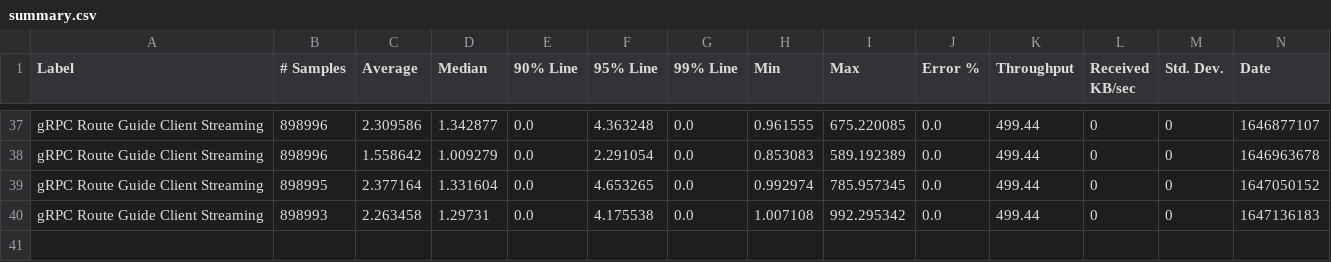
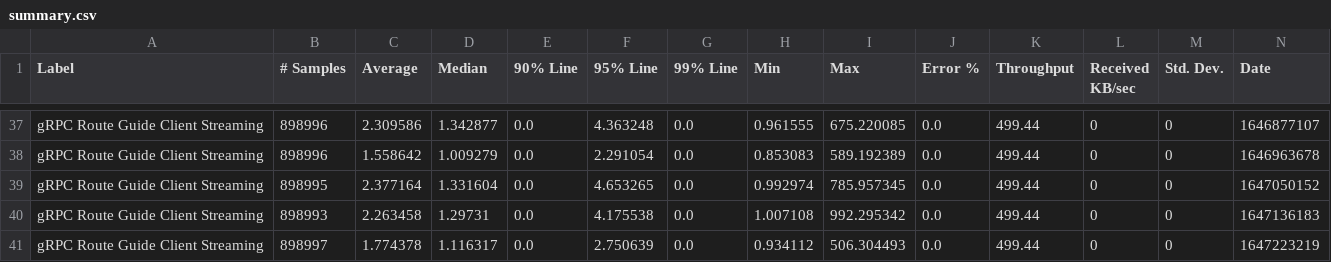
Before and after one commit to ballerina-platform/module-ballerina-grpc, a CSV file: load-tests/route_guide_client_streaming/results/summary.csv, drawn as a sheet; only a part is shown, gaps mark what is left out; rows hold the shown columns only; the diff names each change by its address in the sheet, - before the commit and + after, or states it on an @@ line.

Commit message:
Update route_guide_client_streaming test results on Mon Mar 14 03:35:44 UTC 2022

```diff
--- a/load-tests/route_guide_client_streaming/results/summary.csv
+++ b/load-tests/route_guide_client_streaming/results/summary.csv
+row 41: gRPC Route Guide Client Streaming | 898997 | 1.774378 | 1.116317 | 0.0 | 2.750639 | 0.0 | 0.934112 | 506.304493 | 0.0 | 499.44 | 0 | 0 | 1647223219
```
